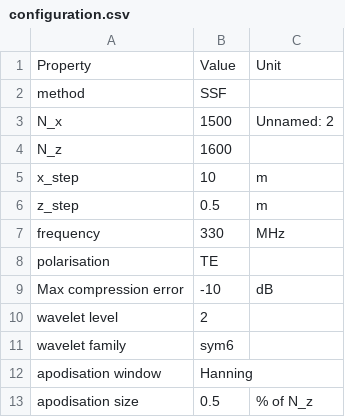
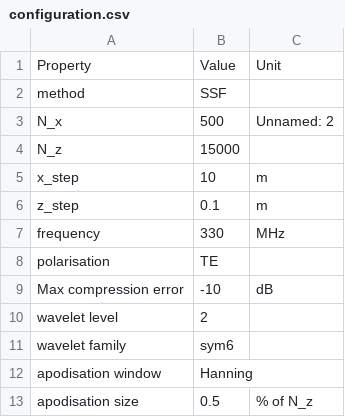
Before and after one commit to youchen-363/SswApplication, a CSV file: SswApplication/CodeSource/propagation/outputs/configuration.csv, drawn as a sheet; only a part is shown.

```diff
--- a/SswApplication/CodeSource/propagation/outputs/configuration.csv
+++ b/SswApplication/CodeSource/propagation/outputs/configuration.csv
@@ -2,6 +2,6 @@ Property,Value,Unit
 method,SSF,
-N_x,1500,Unnamed: 2
-N_z,1600,
+N_x,500,Unnamed: 2
+N_z,15000,
 x_step,10,m
-z_step,0.5,m
+z_step,0.1,m
 frequency,330,MHz
```
Also changed, not shown: SswApplication/CodeSource/propagation/inputs/configuration.csv, 26 other files.
